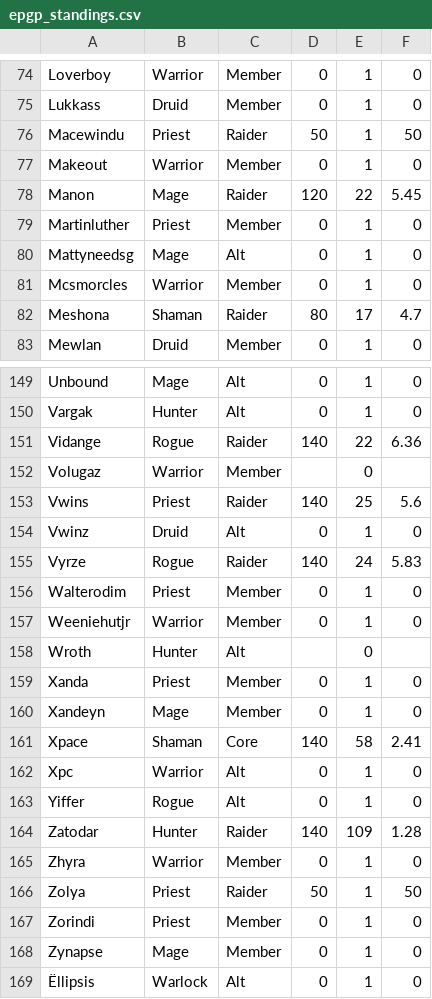
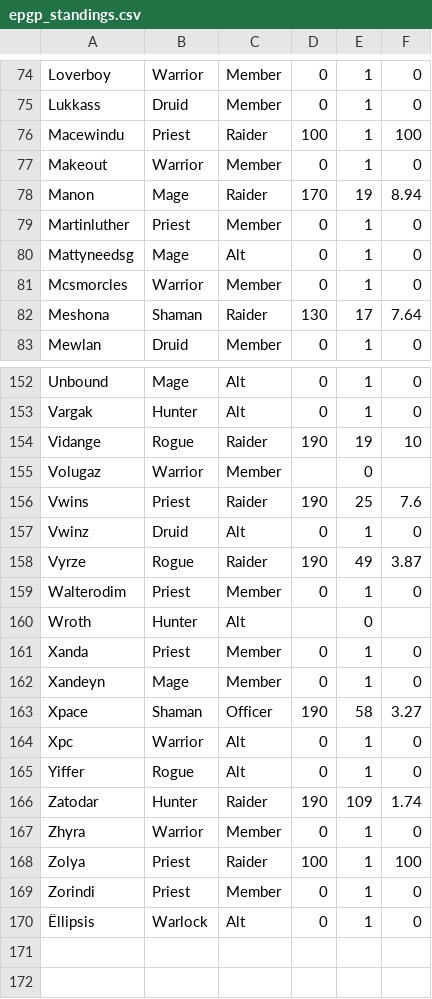
Before and after one commit to echohack/supreme, a CSV file: epgp_standings.csv, drawn as a sheet; only a part is shown, gaps mark what is left out; the diff covers the shown part only.

```diff
--- a/epgp_standings.csv
+++ b/epgp_standings.csv
@@ -75,5 +75,5 @@ Loverboy,Warrior,Member,0,1,0
 Lukkass,Druid,Member,0,1,0
-Macewindu,Priest,Raider,50,1,50
+Macewindu,Priest,Raider,100,1,100
 Makeout,Warrior,Member,0,1,0
-Manon,Mage,Raider,120,22,5.45
+Manon,Mage,Raider,170,19,8.94
 Martinluther,Priest,Member,0,1,0
@@ -81,3 +81,3 @@ Mattyneedsg,Mage,Alt,0,1,0
 Mcsmorcles,Warrior,Member,0,1,0
-Meshona,Shaman,Raider,80,17,4.7
+Meshona,Shaman,Raider,130,17,7.64
 Mewlan,Druid,Member,0,1,0
@@ -150,9 +153,8 @@ Unbound,Mage,Alt,0,1,0
 Vargak,Hunter,Alt,0,1,0
-Vidange,Rogue,Raider,140,22,6.36
+Vidange,Rogue,Raider,190,19,10
 Volugaz,Warrior,Member,,0
-Vwins,Priest,Raider,140,25,5.6
+Vwins,Priest,Raider,190,25,7.6
 Vwinz,Druid,Alt,0,1,0
-Vyrze,Rogue,Raider,140,24,5.83
+Vyrze,Rogue,Raider,190,49,3.87
 Walterodim,Priest,Member,0,1,0
-Weeniehutjr,Warrior,Member,0,1,0
 Wroth,Hunter,Alt,,0
@@ -160,10 +162,9 @@ Xanda,Priest,Member,0,1,0
 Xandeyn,Mage,Member,0,1,0
-Xpace,Shaman,Core,140,58,2.41
+Xpace,Shaman,Officer,190,58,3.27
 Xpc,Warrior,Alt,0,1,0
 Yiffer,Rogue,Alt,0,1,0
-Zatodar,Hunter,Raider,140,109,1.28
+Zatodar,Hunter,Raider,190,109,1.74
 Zhyra,Warrior,Member,0,1,0
-Zolya,Priest,Raider,50,1,50
+Zolya,Priest,Raider,100,1,100
 Zorindi,Priest,Member,0,1,0
-Zynapse,Mage,Member,0,1,0
 Ëllipsis,Warlock,Alt,0,1,0
```
Also changed, not shown: 3 added rows and 49 edited cells elsewhere in this file.
